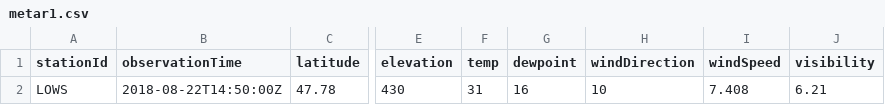
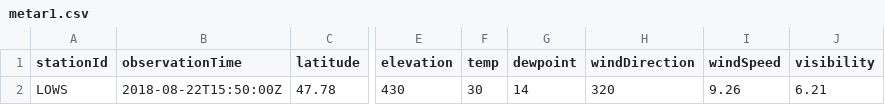
Before and after one commit to mmittlb/pywde1, a CSV file: metar1.csv, drawn as a sheet; only a part is shown, gaps mark what is left out; the diff names each change by its address in the sheet, - before the commit and + after, or states it on an @@ line.

Commit message:
Add metar1.csv

```diff
--- a/metar1.csv
+++ b/metar1.csv
-B2 (observationTime): 2018-08-22T14:50:00Z
+B2 (observationTime): 2018-08-22T15:50:00Z
-F2 (temp): 31
+F2 (temp): 30
-G2 (dewpoint): 16
+G2 (dewpoint): 14
-H2 (windDirection): 10
+H2 (windDirection): 320
-I2 (windSpeed): 7.408
+I2 (windSpeed): 9.26
```
